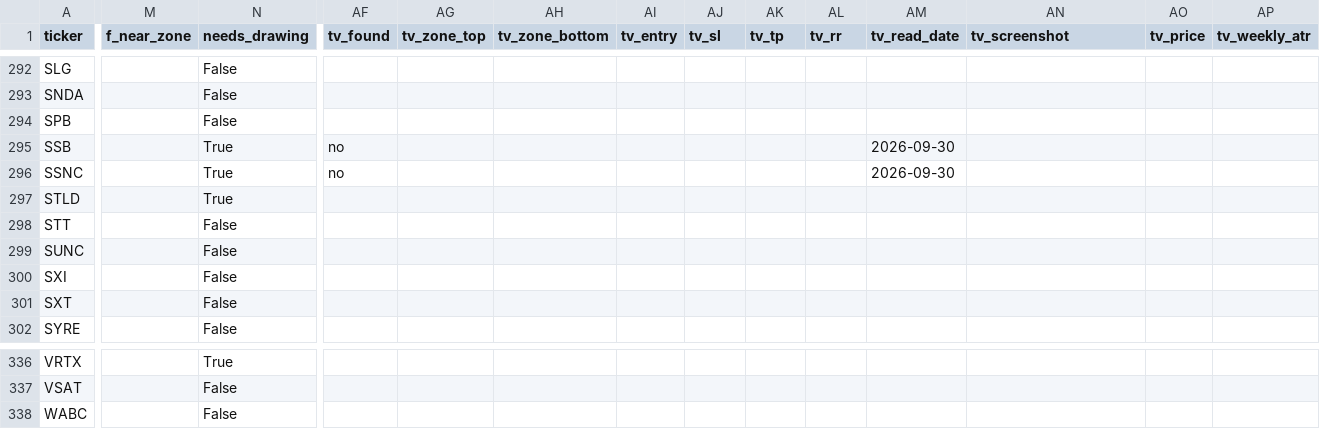
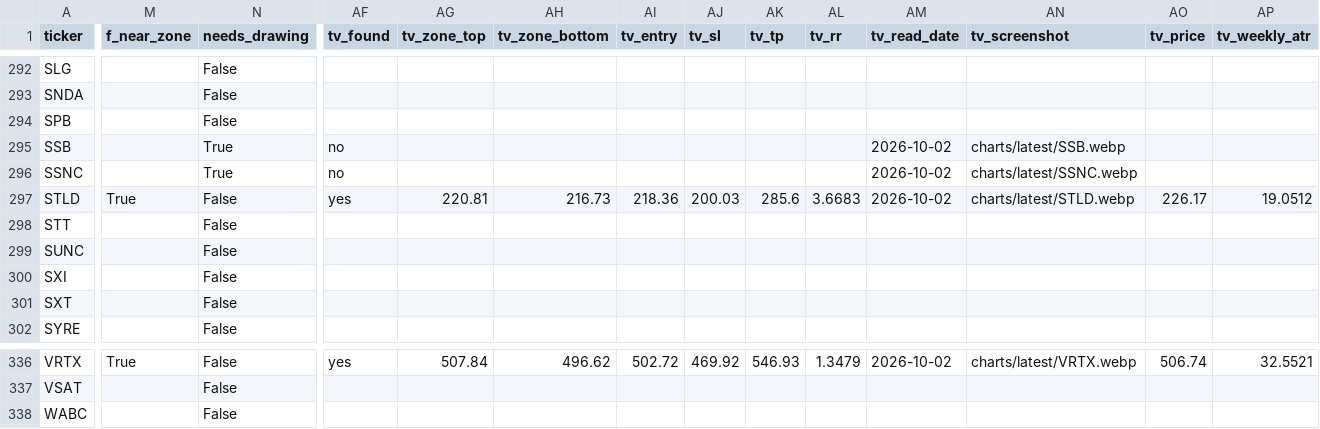
Before and after one commit to azran4u/stock-retest-scanner, a CSV file: historical-reports/2026-10-01.csv, drawn as a sheet; only a part is shown, gaps mark what is left out; the diff covers the shown part only; the diff names each change by its address in the sheet, - before the commit and + after, or states it on an @@ line.

Commit message:
nightly TV drawings 2026-10-01 batch 7/7

```diff
--- a/historical-reports/2026-10-01.csv
+++ b/historical-reports/2026-10-01.csv
-AM295:AM296 (tv_read_date): 2026-09-30
+AM295:AM296 (tv_read_date): 2026-10-02
-AN295 (tv_screenshot): (empty)
+AN295 (tv_screenshot): charts/latest/SSB.webp
-AN296 (tv_screenshot): (empty)
+AN296 (tv_screenshot): charts/latest/SSNC.webp
-M297 (f_near_zone): (empty)
+M297 (f_near_zone): True
-N297 (needs_drawing): True
+N297 (needs_drawing): False
-AF297 (tv_found): (empty)
+AF297 (tv_found): yes
-AG297 (tv_zone_top): (empty)
+AG297 (tv_zone_top): 220.81
-AH297 (tv_zone_bottom): (empty)
+AH297 (tv_zone_bottom): 216.73
-AI297 (tv_entry): (empty)
+AI297 (tv_entry): 218.36
-AJ297 (tv_sl): (empty)
+AJ297 (tv_sl): 200.03
-AK297 (tv_tp): (empty)
+AK297 (tv_tp): 285.6
-AL297 (tv_rr): (empty)
+AL297 (tv_rr): 3.6683
-AM297 (tv_read_date): (empty)
+AM297 (tv_read_date): 2026-10-02
-AN297 (tv_screenshot): (empty)
+AN297 (tv_screenshot): charts/latest/STLD.webp
-AO297 (tv_price): (empty)
+AO297 (tv_price): 226.17
-AP297 (tv_weekly_atr): (empty)
+AP297 (tv_weekly_atr): 19.0512
-M336 (f_near_zone): (empty)
+M336 (f_near_zone): True
-N336 (needs_drawing): True
+N336 (needs_drawing): False
-AF336 (tv_found): (empty)
+AF336 (tv_found): yes
-AG336 (tv_zone_top): (empty)
+AG336 (tv_zone_top): 507.84
-AH336 (tv_zone_bottom): (empty)
+AH336 (tv_zone_bottom): 496.62
-AI336 (tv_entry): (empty)
+AI336 (tv_entry): 502.72
-AJ336 (tv_sl): (empty)
+AJ336 (tv_sl): 469.92
-AK336 (tv_tp): (empty)
+AK336 (tv_tp): 546.93
-AL336 (tv_rr): (empty)
+AL336 (tv_rr): 1.3479
-AM336 (tv_read_date): (empty)
+AM336 (tv_read_date): 2026-10-02
-AN336 (tv_screenshot): (empty)
+AN336 (tv_screenshot): charts/latest/VRTX.webp
-AO336 (tv_price): (empty)
+AO336 (tv_price): 506.74
-AP336 (tv_weekly_atr): (empty)
+AP336 (tv_weekly_atr): 32.5521
```
Also changed, not shown: 46 edited cells elsewhere in this file, historical-reports/latest.csv, 14 other files.
